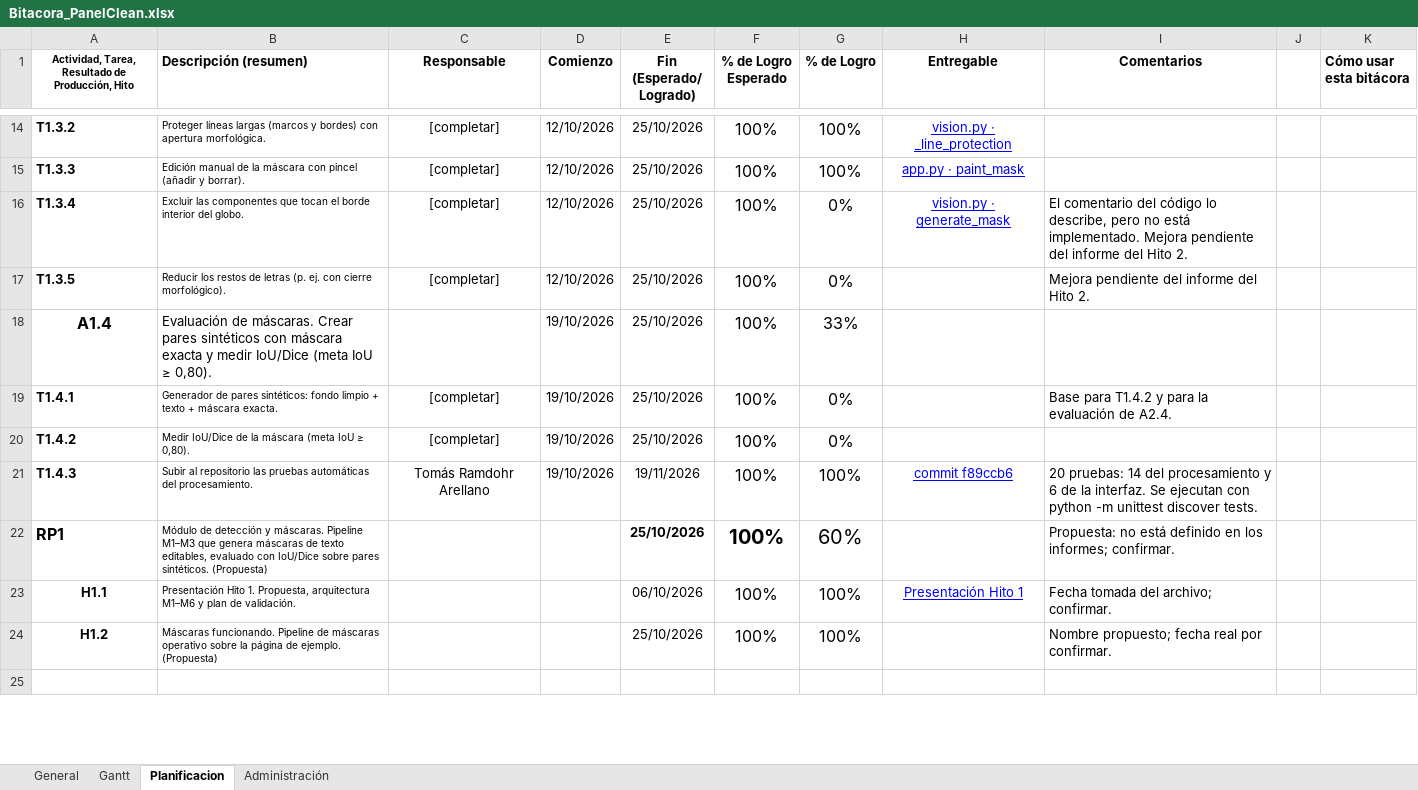
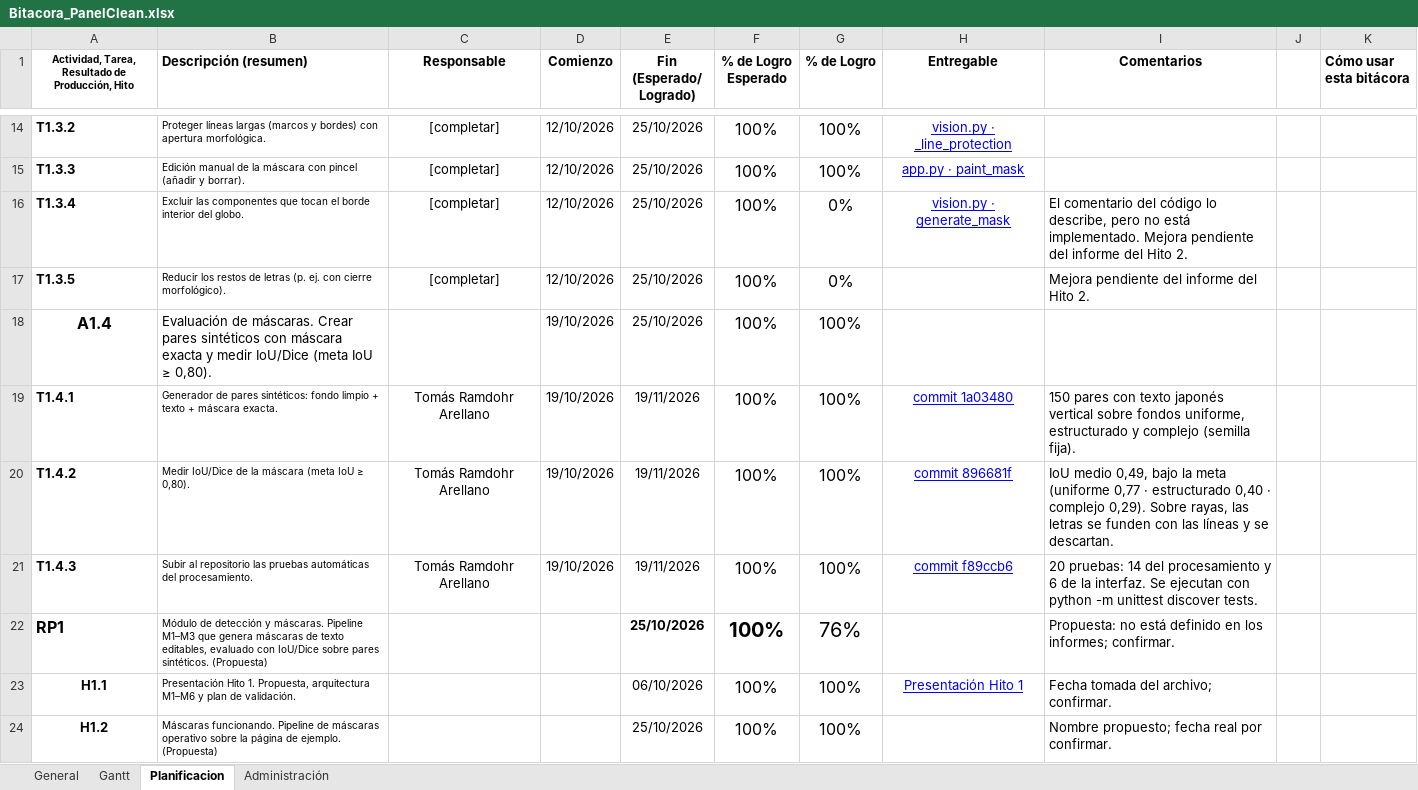
Before and after one commit to Tecktomi/PanelClean, an Excel workbook: Bitacora_PanelClean.xlsx, sheet Planificacion, drawn as a sheet; only a part is shown, gaps mark what is left out; the shorter side is filled out with more unchanged rows; values as stored, in another font and other column widths than the file's, no borders; charts and pictures and conditional formats not drawn; the diff covers the shown part only; the diff names each change by its address in the sheet, - before the commit and + after, or states it on an @@ line.

```diff
--- a/Bitacora_PanelClean.xlsx (sheet Planificacion)
+++ b/Bitacora_PanelClean.xlsx (sheet Planificacion)
-G18 (% de Logro): 33%
+G18 (% de Logro): 100%
-C19:C20 (Responsable): [completar]
+C19:C20 (Responsable): Tomás Ramdohr Arellano
-E19:E20 (Fin (Esperado/ Logrado)): 25/10/2026
+E19:E20 (Fin (Esperado/ Logrado)): 19/11/2026
-G19:G20 (% de Logro): 0%
+G19:G20 (% de Logro): 100%
-H19 (Entregable): (empty)
+H19 (Entregable): commit 1a03480
-I19 (Comentarios): Base para T1.4.2 y para la evaluación de A2.4.
+I19 (Comentarios): 150 pares con texto japonés vertical sobre fondos uniforme, estructurado y complejo (semilla fija).
-H20 (Entregable): (empty)
+H20 (Entregable): commit 896681f
-I20 (Comentarios): (empty)
+I20 (Comentarios): IoU medio 0,49, bajo la meta (uniforme 0,77 · estructurado 0,40 · complejo 0,29). Sobre rayas, las letras se funden con las líneas y se descartan.
-G22 (% de Logro): 60%
+G22 (% de Logro): 76%
```
Also changed, not shown: 32 edited cells elsewhere in this sheet.
